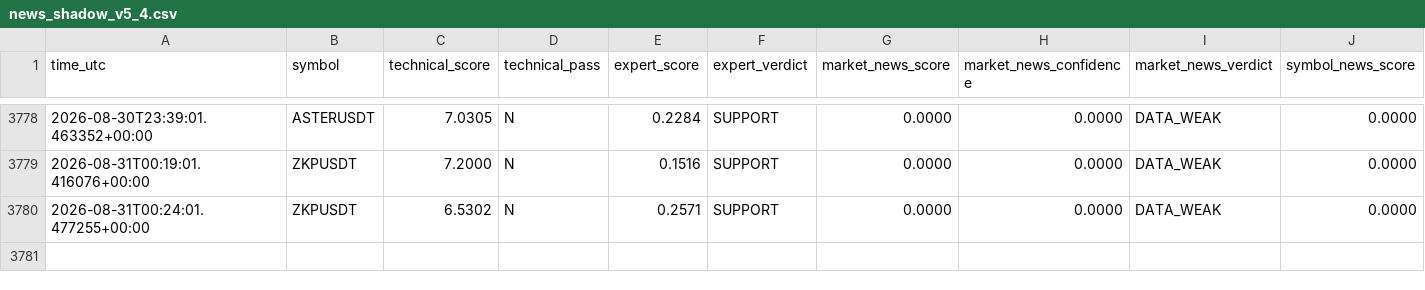
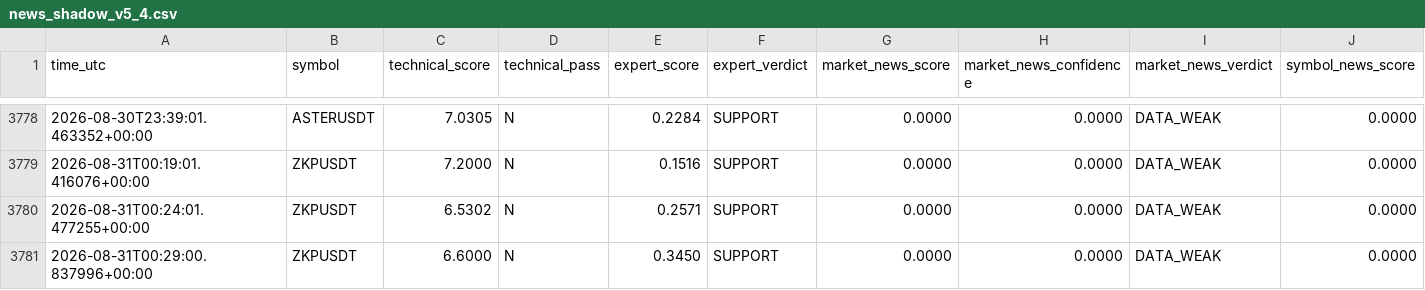
Before and after one commit to mrmatinbolandnazar-web/crypto-paper-bot, a CSV file: vps_reports/news_shadow_v5_4.csv, drawn as a sheet; only a part is shown, gaps mark what is left out; rows hold the shown columns only; the diff names each change by its address in the sheet, - before the commit and + after, or states it on an @@ line.

```diff
--- a/vps_reports/news_shadow_v5_4.csv
+++ b/vps_reports/news_shadow_v5_4.csv
+row 3781: 2026-08-31T00:29:00.837996+00:00 | ZKPUSDT | 6.6000 | N | 0.3450 | SUPPORT | 0.0000 | 0.0000 | DATA_WEAK | 0.0000
```
Also changed, not shown: vps_reports/crowd_psychology_v5_5.csv, vps_reports/expert_shadow_v5_3.csv, 10 other files.
